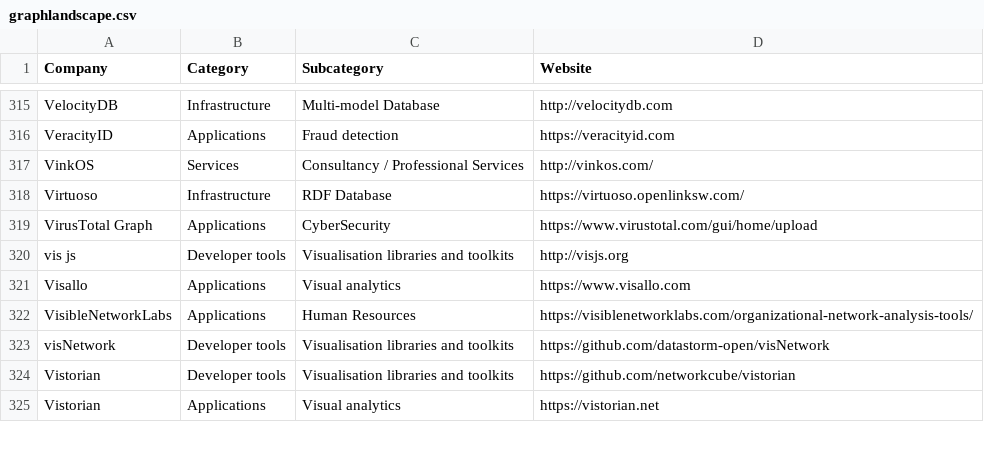
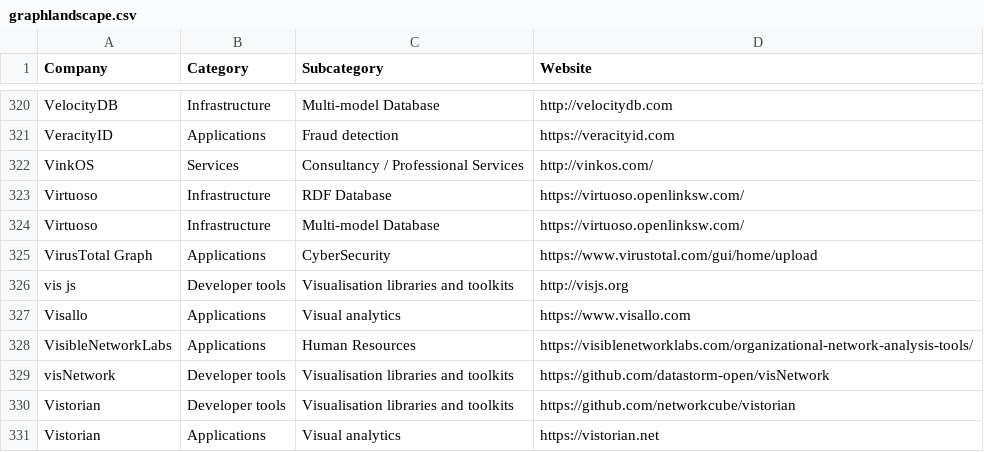
Before and after one commit to memgraph/graph-landscape-2022, a CSV file: backend/import-data/graphlandscape.csv, drawn as a sheet; only a part is shown, gaps mark what is left out; the diff covers the shown part only; the diff names each change by its address in the sheet, - before the commit and + after, or states it on an @@ line.

```diff
--- a/backend/import-data/graphlandscape.csv
+++ b/backend/import-data/graphlandscape.csv
+row 324: Virtuoso | Infrastructure | Multi-model Database | https://virtuoso.openlinksw.com/
```
Also changed, not shown: 5 added rows elsewhere in this file.
